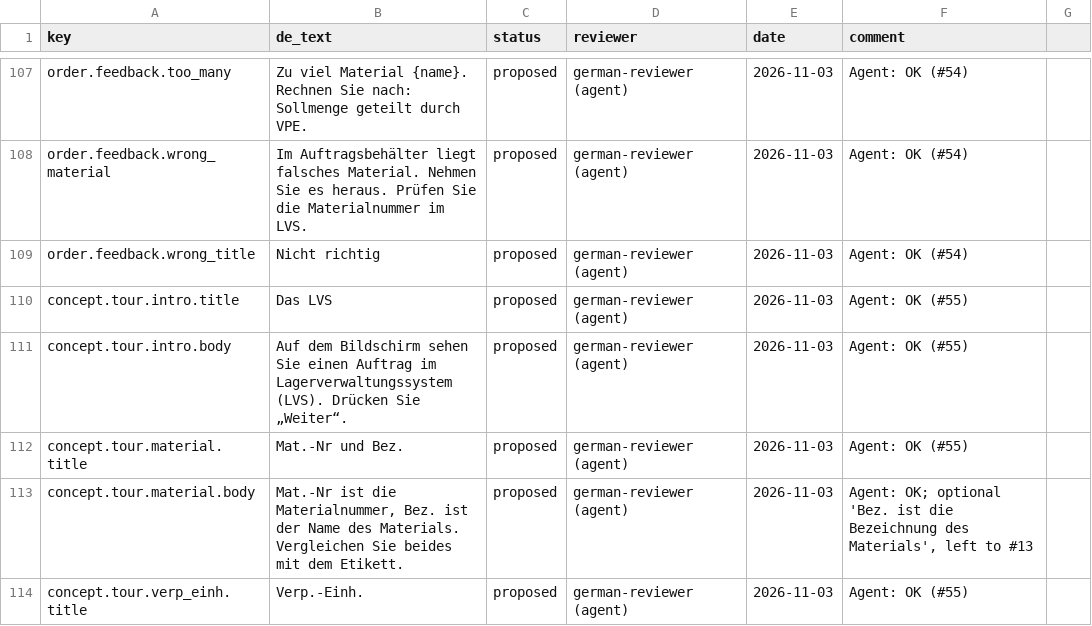
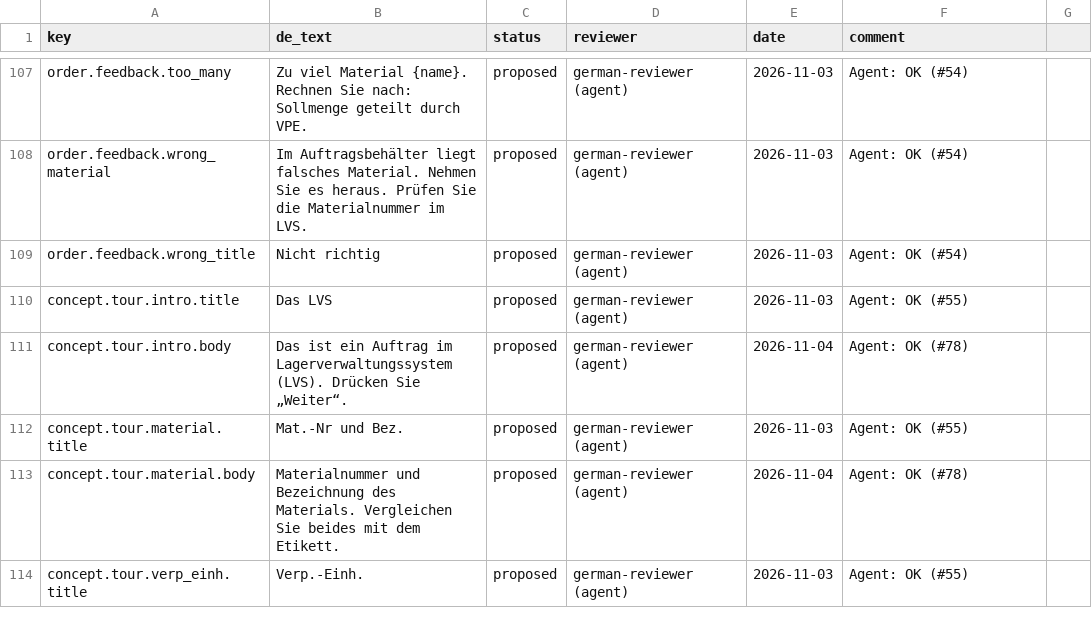
Before and after one commit to ttquynhdo/xrpick-v2, a CSV file: docs/i18n/review-status.csv, drawn as a sheet; only a part is shown, gaps mark what is left out; the diff covers the shown part only.

```diff
--- a/docs/i18n/review-status.csv
+++ b/docs/i18n/review-status.csv
@@ -115,5 +115,5 @@ order.feedback.wrong_title,Nicht richtig,proposed,german-reviewer (agent),2026-1
 concept.tour.intro.title,Das LVS,proposed,german-reviewer (agent),2026-11-03,Agent: OK (#55)
-concept.tour.intro.body,Auf dem Bildschirm sehen Sie einen Auftrag im Lagerverwaltungssystem (LVS). Drücken Sie „Weiter“.,proposed,german-reviewer (agent),2026-11-03,Agent: OK (#55)
+concept.tour.intro.body,Das ist ein Auftrag im Lagerverwaltungssystem (LVS). Drücken Sie „Weiter“.,proposed,german-reviewer (agent),2026-11-04,Agent: OK (#78)
 concept.tour.material.title,Mat.-Nr und Bez.,proposed,german-reviewer (agent),2026-11-03,Agent: OK (#55)
-concept.tour.material.body,"Mat.-Nr ist die Materialnummer, Bez. ist der Name des Materials. Vergleichen Sie beides mit dem Etikett.",proposed,german-reviewer (agent),2026-11-03,"Agent: OK; optional 'Bez. ist die Bezeichnung des Materials', left to #13"
+concept.tour.material.body,Materialnummer und Bezeichnung des Materials. Vergleichen Sie beides mit dem Etikett.,proposed,german-reviewer (agent),2026-11-04,Agent: OK (#78)
 concept.tour.verp_einh.title,Verp.-Einh.,proposed,german-reviewer (agent),2026-11-03,Agent: OK (#55)
```
Also changed, not shown: 24 edited cells elsewhere in this file, docs/i18n/strings-todo.csv, 10 other files.
